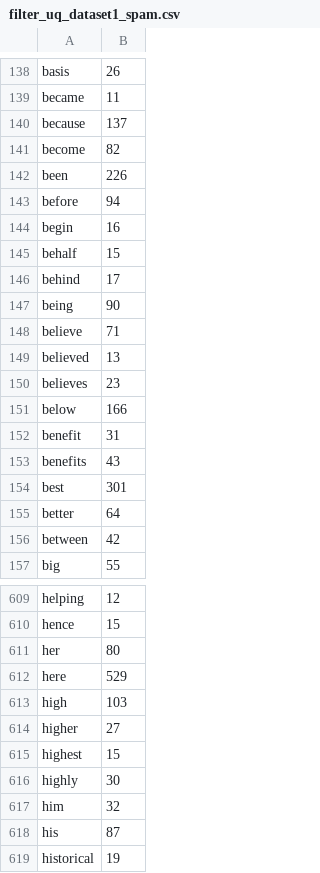
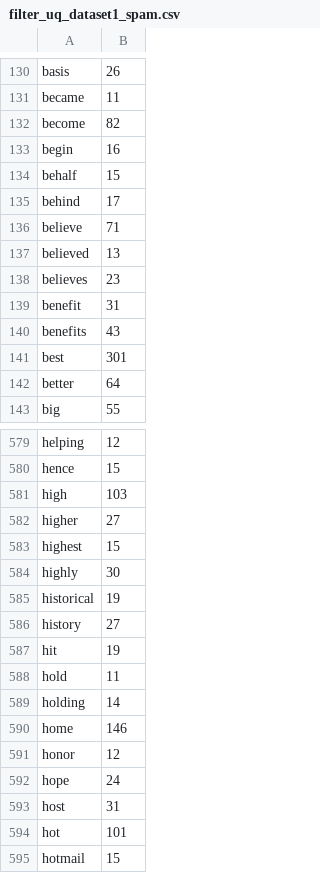
Before and after one commit to krzysztofzajaczkowski/let-me-spam-it-for-you, a CSV file: data-collecting/data/processed/filter_uq_dataset1_spam.csv, drawn as a sheet; only a part is shown, gaps mark what is left out; the shorter side is filled out with more unchanged rows; the diff covers the shown part only; the diff names each change by its address in the sheet, - before the commit and + after, or states it on an @@ line.

```diff
--- a/data-collecting/data/processed/filter_uq_dataset1_spam.csv
+++ b/data-collecting/data/processed/filter_uq_dataset1_spam.csv
-row 140: because | 137
-row 142: been | 226
-row 143: before | 94
-row 147: being | 90
-row 151: below | 166
-row 156: between | 42
-row 611: her | 80
-row 612: here | 529
-row 617: him | 32
-row 618: his | 87
```
Also changed, not shown: 76 removed rows and 1 edited cell elsewhere in this file, data-collecting/data/processed/filter_uq_dataset1_ham.csv.
